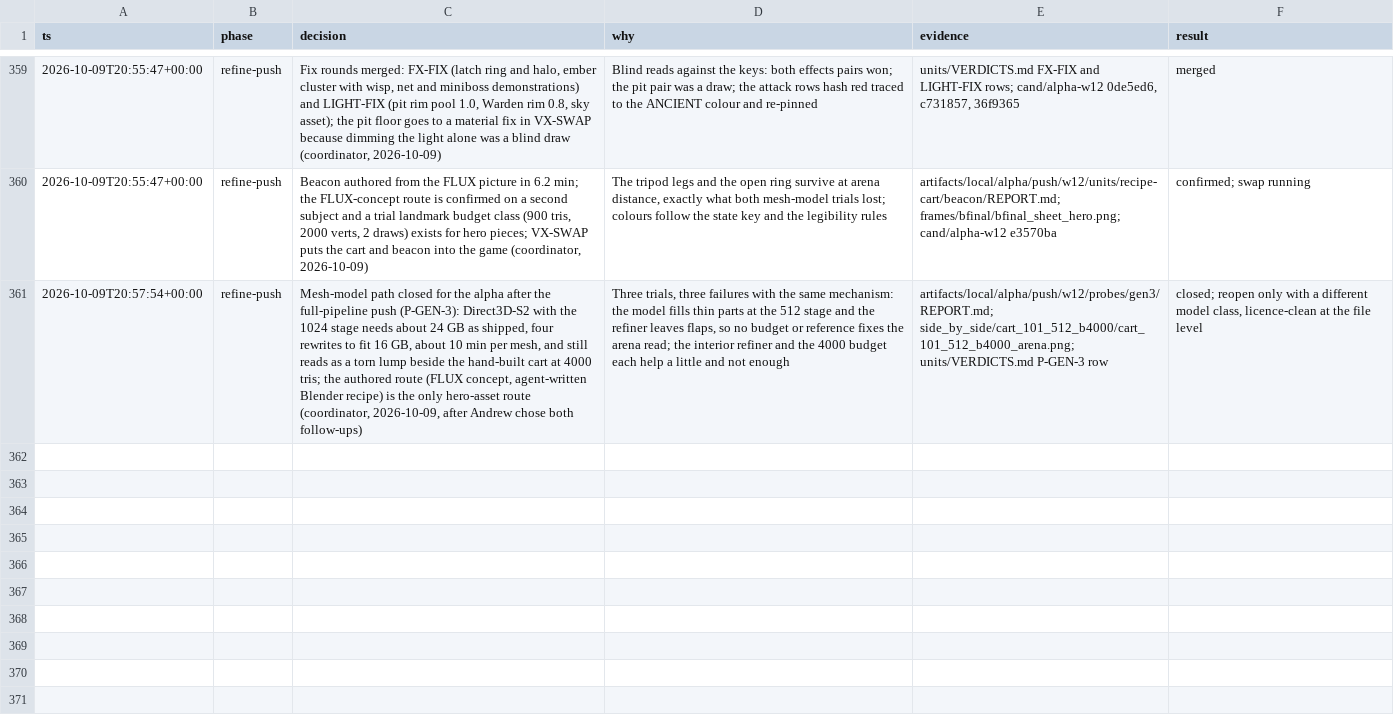
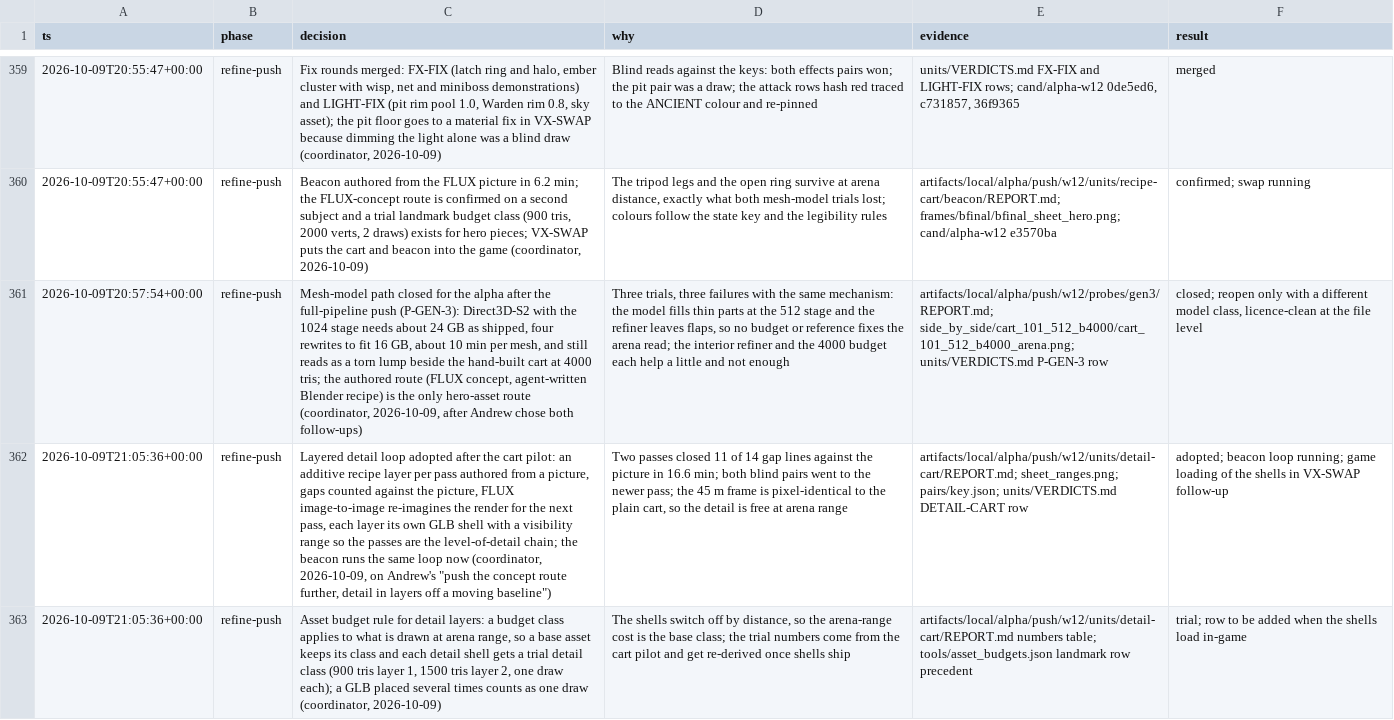
Before and after one commit to bananahana720/scrapkeep, a TSV file: docs/decisions.tsv, drawn as a sheet; only a part is shown, gaps mark what is left out; the diff names each change by its address in the sheet, - before the commit and + after, or states it on an @@ line.

```diff
--- a/docs/decisions.tsv
+++ b/docs/decisions.tsv
+row 362: 2026-10-09T21:05:36+00:00 | refine-push | Layered detail loop adopted after the cart pilot: an additive recipe layer per pass authored from a picture, gaps counted against the picture, FLUX image-to-image re-imagines the render for the next pass, each layer its own GLB shell with a visibility range so the passes are the level-of-detail chain; the beacon runs the same loop now (coordinator, 2026-10-09, on Andrew's "push the concept route further, detail in layers off a moving baseline") | Two passes closed 11 of 14 gap lines against the picture in 16.6 min; both blind pairs went to the newer pass; the 45 m frame is pixel-identical to the plain cart, so the detail is free at arena range | artifacts/local/alpha/push/w12/units/detail-cart/REPORT.md; sheet_ranges.png; pairs/key.json; units/VERDICTS.md DETAIL-CART row | adopted; beacon loop running; game loading of the shells in VX-SWAP follow-up
+row 363: 2026-10-09T21:05:36+00:00 | refine-push | Asset budget rule for detail layers: a budget class applies to what is drawn at arena range, so a base asset keeps its class and each detail shell gets a trial detail class (900 tris layer 1, 1500 tris layer 2, one draw each); a GLB placed several times counts as one draw (coordinator, 2026-10-09) | The shells switch off by distance, so the arena-range cost is the base class; the trial numbers come from the cart pilot and get re-derived once shells ship | artifacts/local/alpha/push/w12/units/detail-cart/REPORT.md numbers table; tools/asset_budgets.json landmark row precedent | trial; row to be added when the shells load in-game
```
